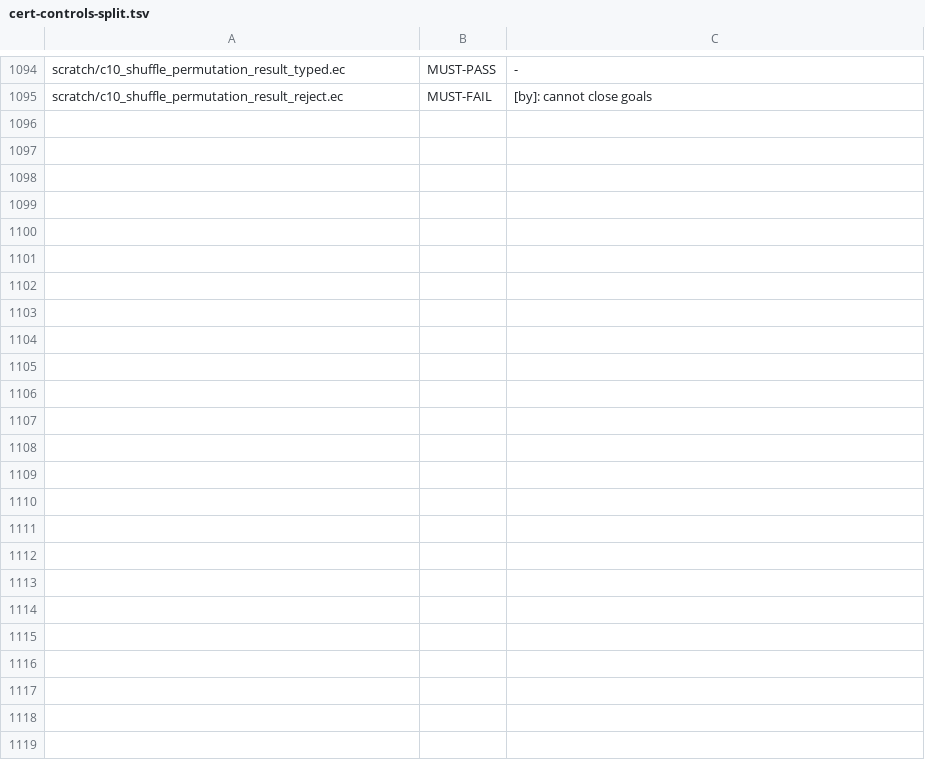
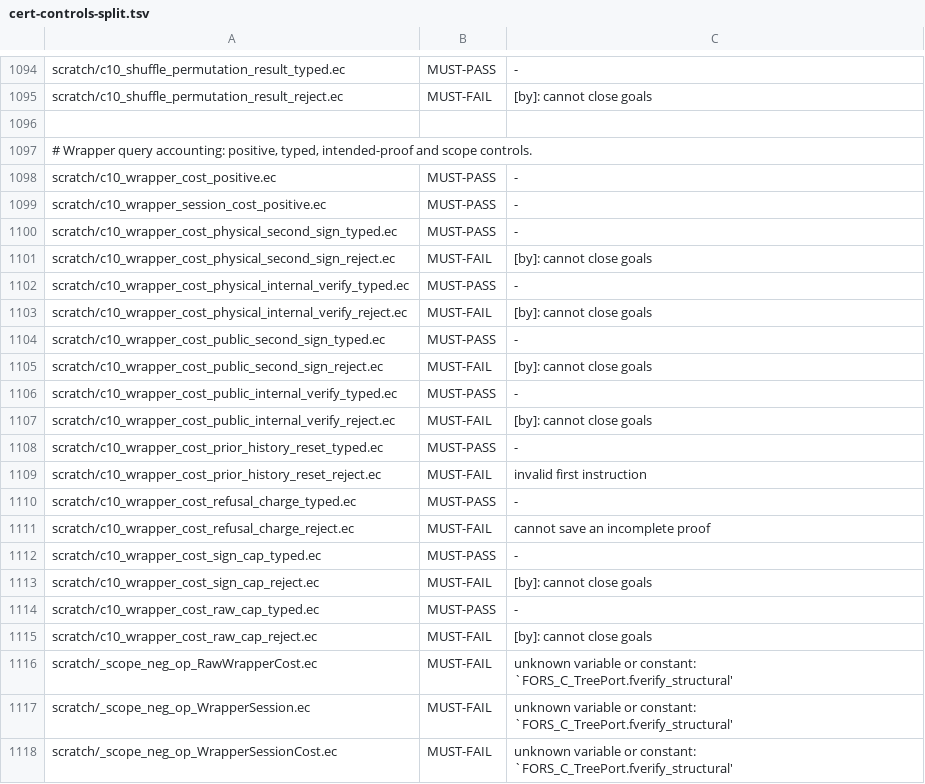
Before and after one commit to EthereumPhone/PQ1, a TSV file: contracts/verification/easycrypt/c10-port/cert-controls-split.tsv, drawn as a sheet; only a part is shown, gaps mark what is left out; the diff names each change by its address in the sheet, - before the commit and + after, or states it on an @@ line.

Commit message:
Prove secure-wrapper call and adaptive query budgets

```diff
--- a/contracts/verification/easycrypt/c10-port/cert-controls-split.tsv
+++ b/contracts/verification/easycrypt/c10-port/cert-controls-split.tsv
+row 1096: (empty)
+row 1097: # Wrapper query accounting: positive, typed, intended-proof and scope controls.
+row 1098: scratch/c10_wrapper_cost_positive.ec | MUST-PASS | -
+row 1099: scratch/c10_wrapper_session_cost_positive.ec | MUST-PASS | -
+row 1100: scratch/c10_wrapper_cost_physical_second_sign_typed.ec | MUST-PASS | -
+row 1101: scratch/c10_wrapper_cost_physical_second_sign_reject.ec | MUST-FAIL | [by]: cannot close goals
+row 1102: scratch/c10_wrapper_cost_physical_internal_verify_typed.ec | MUST-PASS | -
+row 1103: scratch/c10_wrapper_cost_physical_internal_verify_reject.ec | MUST-FAIL | [by]: cannot close goals
+row 1104: scratch/c10_wrapper_cost_public_second_sign_typed.ec | MUST-PASS | -
+row 1105: scratch/c10_wrapper_cost_public_second_sign_reject.ec | MUST-FAIL | [by]: cannot close goals
+row 1106: scratch/c10_wrapper_cost_public_internal_verify_typed.ec | MUST-PASS | -
+row 1107: scratch/c10_wrapper_cost_public_internal_verify_reject.ec | MUST-FAIL | [by]: cannot close goals
+row 1108: scratch/c10_wrapper_cost_prior_history_reset_typed.ec | MUST-PASS | -
+row 1109: scratch/c10_wrapper_cost_prior_history_reset_reject.ec | MUST-FAIL | invalid first instruction
+row 1110: scratch/c10_wrapper_cost_refusal_charge_typed.ec | MUST-PASS | -
+row 1111: scratch/c10_wrapper_cost_refusal_charge_reject.ec | MUST-FAIL | cannot save an incomplete proof
+row 1112: scratch/c10_wrapper_cost_sign_cap_typed.ec | MUST-PASS | -
+row 1113: scratch/c10_wrapper_cost_sign_cap_reject.ec | MUST-FAIL | [by]: cannot close goals
+row 1114: scratch/c10_wrapper_cost_raw_cap_typed.ec | MUST-PASS | -
+row 1115: scratch/c10_wrapper_cost_raw_cap_reject.ec | MUST-FAIL | [by]: cannot close goals
+row 1116: scratch/_scope_neg_op_RawWrapperCost.ec | MUST-FAIL | unknown variable or constant: `FORS_C_TreePort.fverify_structural'
+row 1117: scratch/_scope_neg_op_WrapperSession.ec | MUST-FAIL | unknown variable or constant: `FORS_C_TreePort.fverify_structural'
+row 1118: scratch/_scope_neg_op_WrapperSessionCost.ec | MUST-FAIL | unknown variable or constant: `FORS_C_TreePort.fverify_structural'
```
Also changed, not shown: contracts/verification/easycrypt/c10-port/cert-baseline-split.tsv, contracts/verification/easycrypt/c10-port/cert-cone-files-split.tsv, 43 other files.
